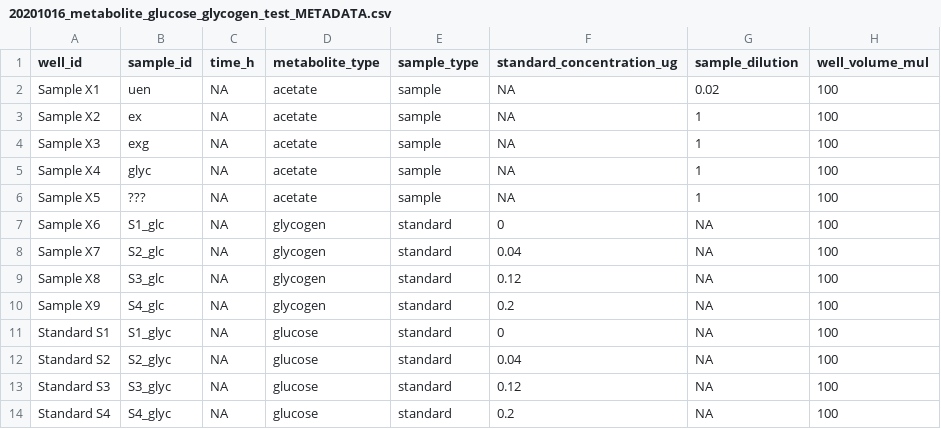
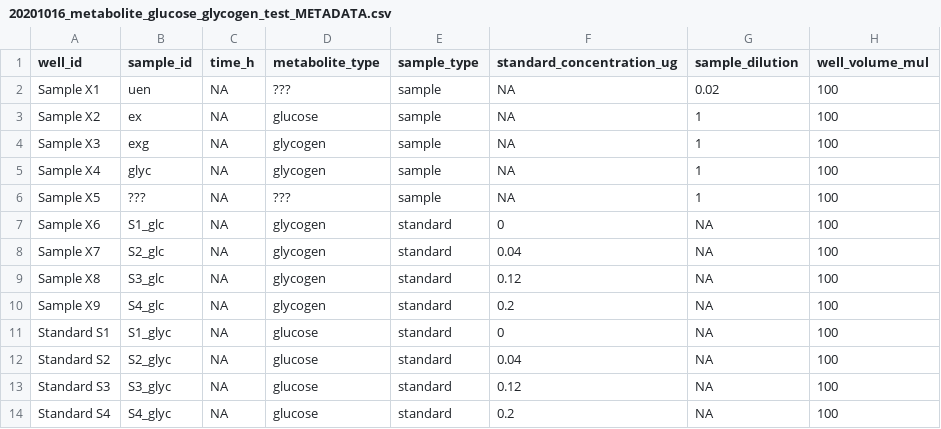
Before and after one commit to pfennigt/e_coli_growth, a CSV file: 01_studies/SDY010_MetabG_metabolites_G/ASY003_metabolite_glucose_glycogen_test/20201016_metabolite_glucose_glycogen_test_METADATA.csv, drawn as a sheet.

Commit message:
updated investigation README.md, corrected and added README.md files for all studies and assays

```diff
--- a/01_studies/SDY010_MetabG_metabolites_G/ASY003_metabolite_glucose_glycogen_test/20201016_metabolite_glucose_glycogen_test_METADATA.csv
+++ b/01_studies/SDY010_MetabG_metabolites_G/ASY003_metabolite_glucose_glycogen_test/20201016_metabolite_glucose_glycogen_test_METADATA.csv
@@ -1,7 +1,7 @@
 well_id,sample_id,time_h,metabolite_type,sample_type,standard_concentration_ug,sample_dilution,well_volume_mul
-Sample X1,uen,NA,acetate,sample,NA,0.02,100
-Sample X2,ex,NA,acetate,sample,NA,1,100
-Sample X3,exg,NA,acetate,sample,NA,1,100
-Sample X4,glyc,NA,acetate,sample,NA,1,100
-Sample X5,???,NA,acetate,sample,NA,1,100
+Sample X1,uen,NA,???,sample,NA,0.02,100
+Sample X2,ex,NA,glucose,sample,NA,1,100
+Sample X3,exg,NA,glycogen,sample,NA,1,100
+Sample X4,glyc,NA,glycogen,sample,NA,1,100
+Sample X5,???,NA,???,sample,NA,1,100
 Sample X6,S1_glc,NA,glycogen,standard,0,NA,100
```
Also changed, not shown: 01_studies/SDY004_BMA_biomass_A/ASY002_drymass_weights/20200605_drymass_weights_A.csv, 01_studies/SDY004_BMA_biomass_A/ASY003_control_weights/20200605_control_weights_GA.csv, 26 other files.
